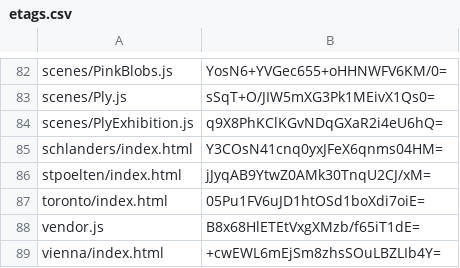
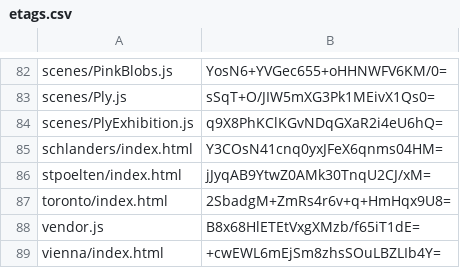
Before and after one commit to artificialmuseum/staging, a CSV file: docs/etags.csv, drawn as a sheet; only a part is shown, gaps mark what is left out.

```diff
--- a/docs/etags.csv
+++ b/docs/etags.csv
@@ -86,3 +86,3 @@ schlanders/index.html,Y3COsN41cnq0yxJFeX6qnms04HM=
 stpoelten/index.html,jJyqAB9YtwZ0AMk30TnqU2CJ/xM=
-toronto/index.html,05Pu1FV6uJD1htOSd1boXdi7oiE=
+toronto/index.html,2SbadgM+ZmRs4r6v+q+HmHqx9U8=
 vendor.js,B8x68HlETEtVxgXMzb/f65iT1dE=
```
Also changed, not shown: 2 other files.
